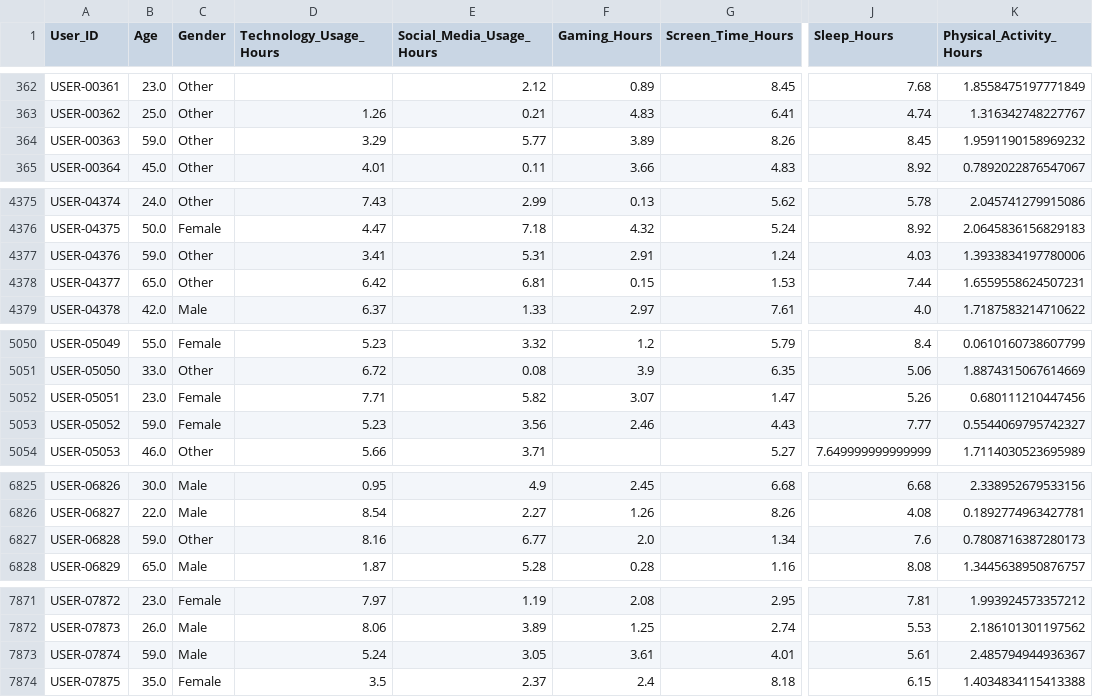
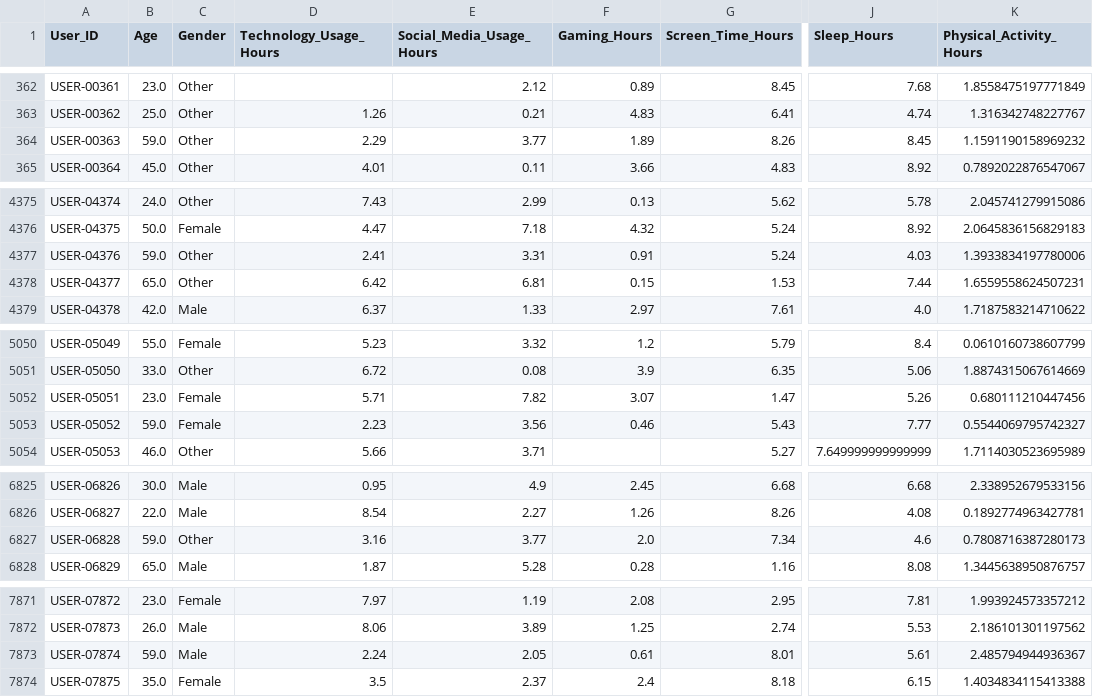
Before and after one commit to DanielTusarma/dataset_dt, a CSV file: mental_health_2024_ajus.csv, drawn as a sheet; only a part is shown, gaps mark what is left out; the diff covers the shown part only; the diff names each change by its address in the sheet, - before the commit and + after, or states it on an @@ line.

```diff
--- a/mental_health_2024_ajus.csv
+++ b/mental_health_2024_ajus.csv
-D364 (Technology_Usage_Hours): 3.29
+D364 (Technology_Usage_Hours): 2.29
-E364 (Social_Media_Usage_Hours): 5.77
+E364 (Social_Media_Usage_Hours): 3.77
-F364 (Gaming_Hours): 3.89
+F364 (Gaming_Hours): 1.89
-K364 (Physical_Activity_Hours): 1.9591190158969232
+K364 (Physical_Activity_Hours): 1.1591190158969232
-D4377 (Technology_Usage_Hours): 3.41
+D4377 (Technology_Usage_Hours): 2.41
-E4377 (Social_Media_Usage_Hours): 5.31
+E4377 (Social_Media_Usage_Hours): 3.31
-F4377 (Gaming_Hours): 2.91
+F4377 (Gaming_Hours): 0.91
-G4377 (Screen_Time_Hours): 1.24
+G4377 (Screen_Time_Hours): 5.24
-D5052 (Technology_Usage_Hours): 7.71
+D5052 (Technology_Usage_Hours): 5.71
-E5052 (Social_Media_Usage_Hours): 5.82
+E5052 (Social_Media_Usage_Hours): 7.82
-D5053 (Technology_Usage_Hours): 5.23
+D5053 (Technology_Usage_Hours): 2.23
-F5053 (Gaming_Hours): 2.46
+F5053 (Gaming_Hours): 0.46
-G5053 (Screen_Time_Hours): 4.43
+G5053 (Screen_Time_Hours): 5.43
-D6827 (Technology_Usage_Hours): 8.16
+D6827 (Technology_Usage_Hours): 3.16
-E6827 (Social_Media_Usage_Hours): 6.77
+E6827 (Social_Media_Usage_Hours): 3.77
-G6827 (Screen_Time_Hours): 1.34
+G6827 (Screen_Time_Hours): 7.34
-J6827 (Sleep_Hours): 7.6
+J6827 (Sleep_Hours): 4.6
-D7873 (Technology_Usage_Hours): 5.24
+D7873 (Technology_Usage_Hours): 2.24
-E7873 (Social_Media_Usage_Hours): 3.05
+E7873 (Social_Media_Usage_Hours): 2.05
-F7873 (Gaming_Hours): 3.61
+F7873 (Gaming_Hours): 0.61
-G7873 (Screen_Time_Hours): 4.01
+G7873 (Screen_Time_Hours): 8.01
```
Also changed, not shown: 130 edited cells elsewhere in this file.
